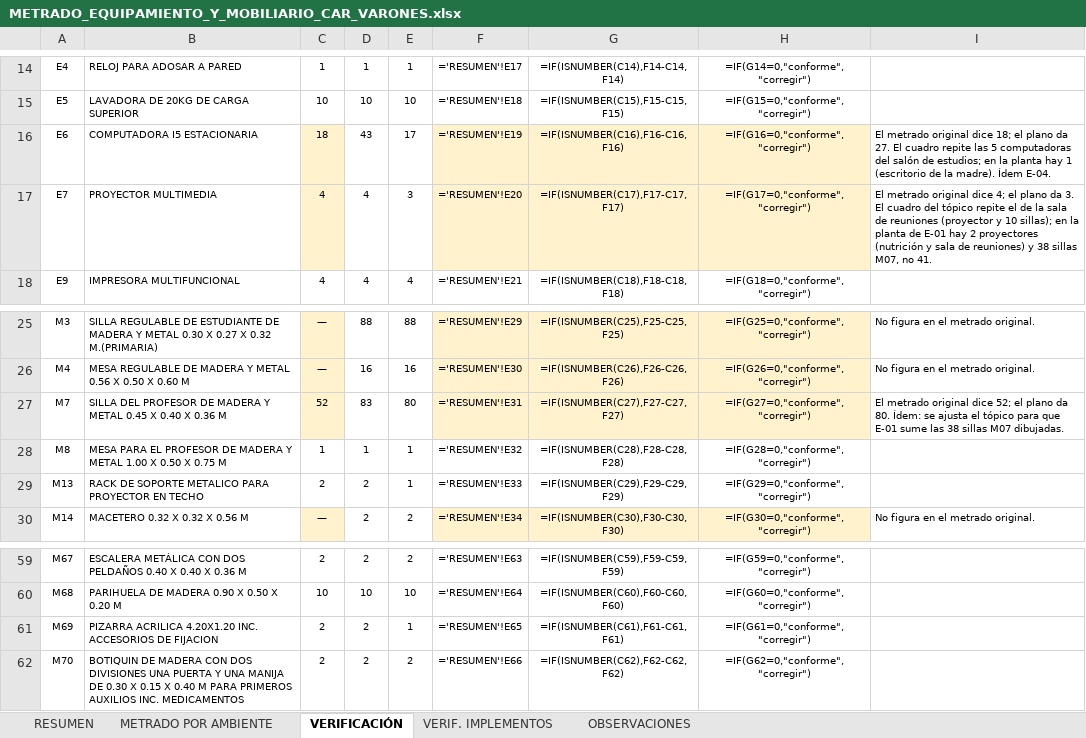
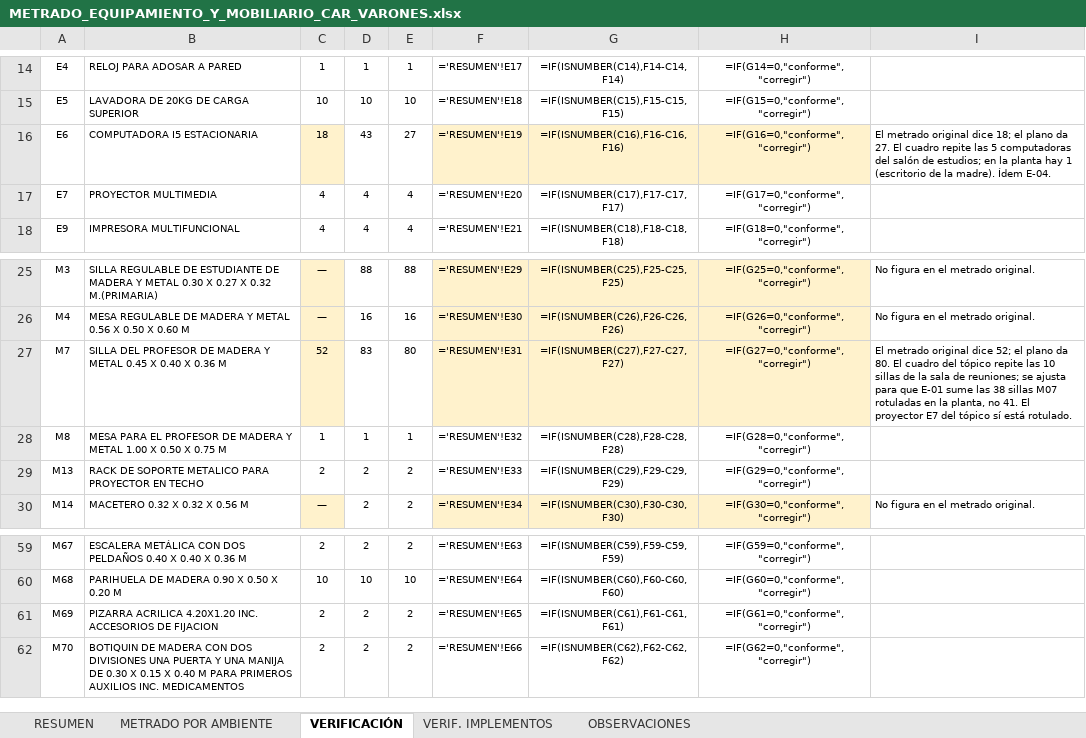
Before and after one commit to josedelcarmenpizarrosuarez10-debug/holaaa, an Excel workbook: entregables_varones/METRADO_EQUIPAMIENTO_Y_MOBILIARIO_CAR_VARONES.xlsx, sheet VERIFICACIÓN, drawn as a sheet; only a part is shown, gaps mark what is left out; values as stored, in another font and other column widths than the file's, no borders; formulas without a stored value are shown as written; the diff names each change by its address in the sheet, - before the commit and + after, or states it on an @@ line.

```diff
--- a/entregables_varones/METRADO_EQUIPAMIENTO_Y_MOBILIARIO_CAR_VARONES.xlsx (sheet VERIFICACIÓN)
+++ b/entregables_varones/METRADO_EQUIPAMIENTO_Y_MOBILIARIO_CAR_VARONES.xlsx (sheet VERIFICACIÓN)
-E16: 17
+E16: 27
-C17 fill: #FFF2CC
+C17 fill: none
-E17: 3
+E17: 4
-F17:H17 fill: #FFF2CC
+F17:H17 fill: none
-I17: El metrado original dice 4; el plano da 3. El cuadro del tópico repite el de la sala de reuniones (proyector y 10 sillas); en la planta de E-01 hay 2 proyectores (nutrición y sala de reuniones) y 38 sillas M07, no 41.
+I17: (empty)
-I27: …da 80. Ídem: se ajusta el tópico para que E-01 sume las 38 sillas M07 dibujadas.
+I27: …da 80. El cuadro del tópico repite las 10 sillas de la sala de reuniones; se ajusta para que E-01 sume las 38 sillas M07 rotuladas en la planta, no 41. El proyector E7 del tópico sí está rotulado.
-E29: 1
+E29: 2
-E61: 1
+E61: 2
```
Also changed, not shown: sheet OBSERVACIONES, sheet METRADO POR AMBIENTE, 6 other files.
